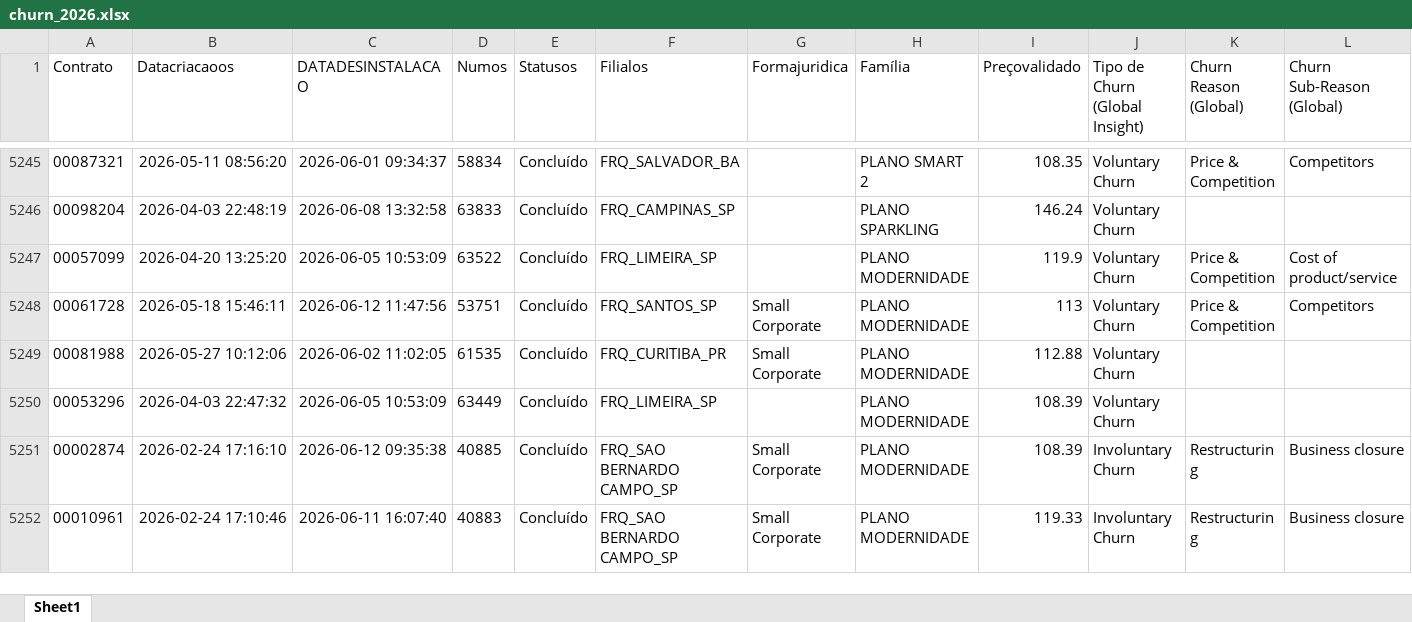
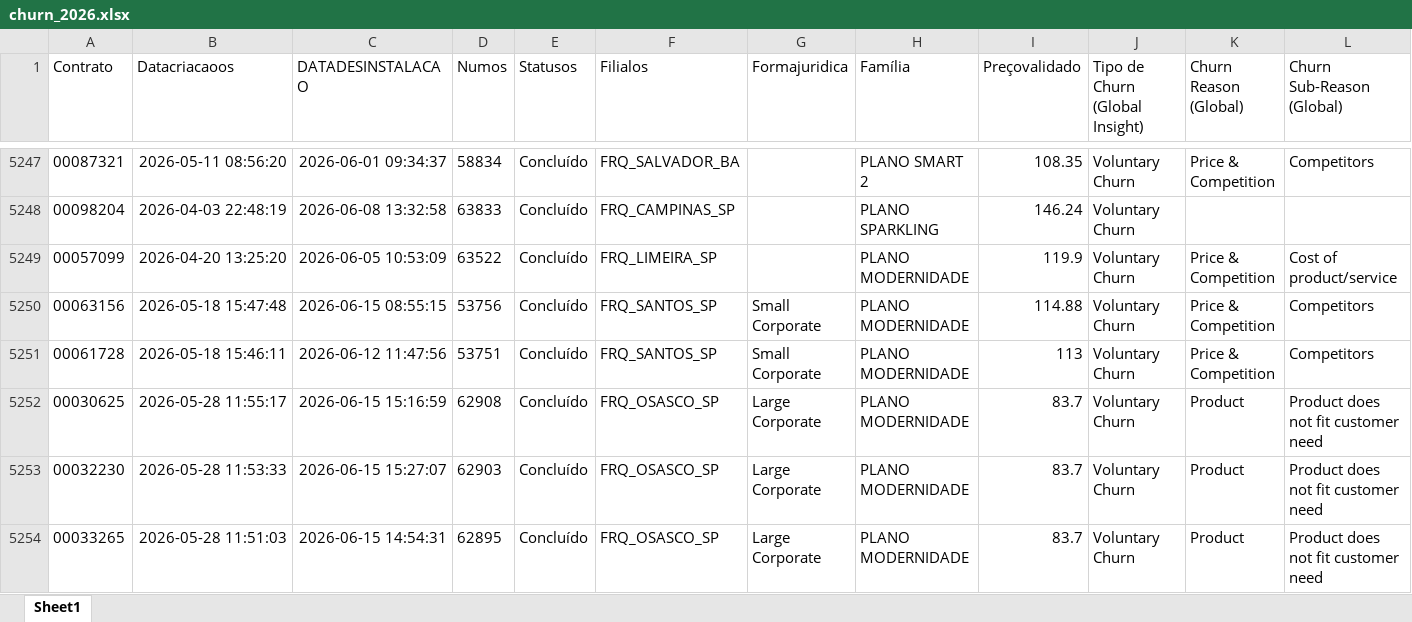
Before and after one commit to pedrofregulhe/churn_brazil, an Excel workbook: churn_2026.xlsx, sheet Sheet1, drawn as a sheet; only a part is shown, gaps mark what is left out; the shorter side is filled out with more unchanged rows; values as stored, in another font and other column widths than the file's, no borders; rows hold the shown columns only; the diff covers the shown part only; the diff names each change by its address in the sheet, - before the commit and + after, or states it on an @@ line.

```diff
--- a/churn_2026.xlsx (sheet Sheet1)
+++ b/churn_2026.xlsx (sheet Sheet1)
+row 5250: 00063156 | 2026-05-18 15:47:48 | 2026-06-15 08:55:15 | 53756 | Concluído | FRQ_SANTOS_SP | Small Corporate | PLANO MODERNIDADE | 114.88 | Voluntary Churn | Price & Competition | Competitors
+row 5252: 00030625 | 2026-05-28 11:55:17 | 2026-06-15 15:16:59 | 62908 | Concluído | FRQ_OSASCO_SP | Large Corporate | PLANO MODERNIDADE | 83.7 | Voluntary Churn | Product | Product does not fit customer need
+row 5253: 00032230 | 2026-05-28 11:53:33 | 2026-06-15 15:27:07 | 62903 | Concluído | FRQ_OSASCO_SP | Large Corporate | PLANO MODERNIDADE | 83.7 | Voluntary Churn | Product | Product does not fit customer need
+row 5254: 00033265 | 2026-05-28 11:51:03 | 2026-06-15 14:54:31 | 62895 | Concluído | FRQ_OSASCO_SP | Large Corporate | PLANO MODERNIDADE | 83.7 | Voluntary Churn | Product | Product does not fit customer need
```
Also changed, not shown: 23 added rows and 2 moved rows elsewhere in this sheet, backlog_churn.xlsx, criação_2026.xlsx, 3 other files.
